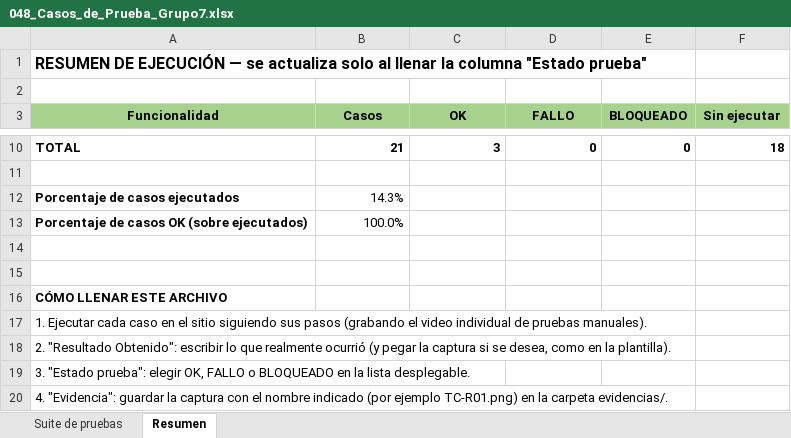
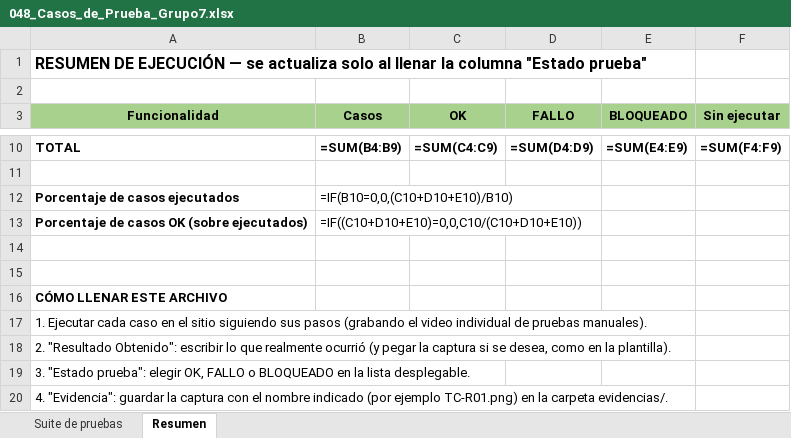
Before and after one commit to Javiii3er/proyecto-qa-tienda, an Excel workbook: reportes/048_Casos_de_Prueba_Grupo7.xlsx, sheet Resumen, drawn as a sheet; only a part is shown, gaps mark what is left out; values as stored, in another font and other column widths than the file's, no borders; formulas without a stored value are shown as written; the diff covers the shown part only; the diff names each change by its address in the sheet, - before the commit and + after, or states it on an @@ line.

Commit message:
test: ejecución de casos TC-R01, TC-L02 y TC-R06 con evidencias

```diff
--- a/reportes/048_Casos_de_Prueba_Grupo7.xlsx (sheet Resumen)
+++ b/reportes/048_Casos_de_Prueba_Grupo7.xlsx (sheet Resumen)
-B10 (Casos): 21
+B10 (Casos): =SUM(B4:B9)
-C10 (OK): 3
+C10 (OK): =SUM(C4:C9)
-D10 (FALLO): 0
+D10 (FALLO): =SUM(D4:D9)
-E10 (BLOQUEADO): 0
+E10 (BLOQUEADO): =SUM(E4:E9)
-F10 (Sin ejecutar): 18
+F10 (Sin ejecutar): =SUM(F4:F9)
-B12 (Casos): 14.3%
+B12 (Casos): =IF(B10=0,0,(C10+D10+E10)/B10)
-B13 (Casos): 100.0%
+B13 (Casos): =IF((C10+D10+E10)=0,0,C10/(C10+D10+E10))
```
Also changed, not shown: 30 edited cells elsewhere in this sheet, sheet Suite de pruebas, 3 other files.
